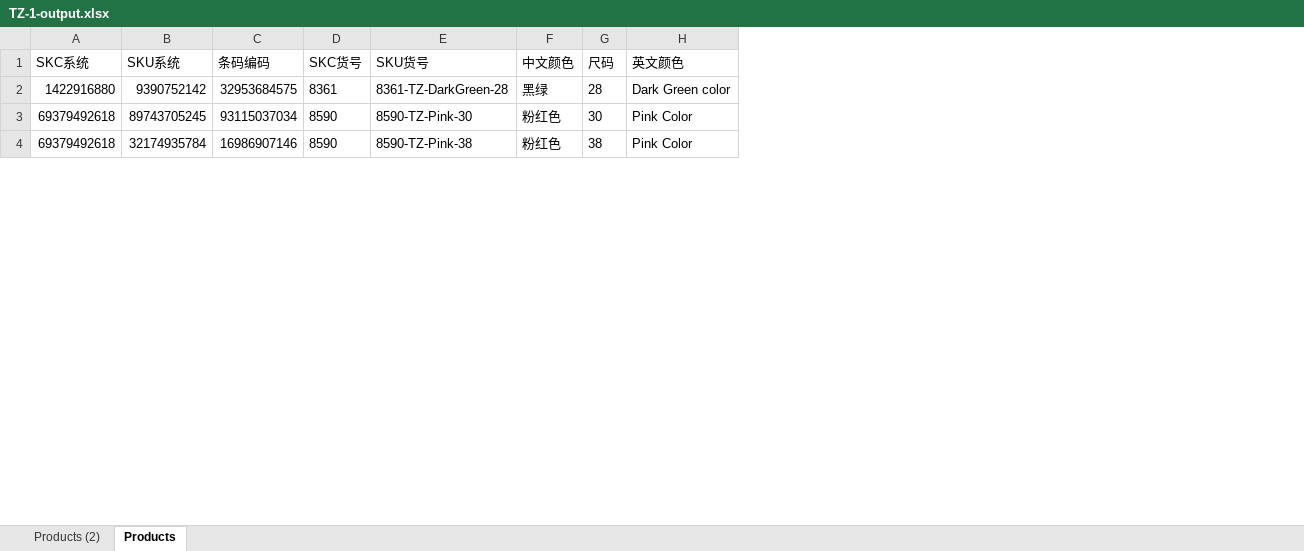
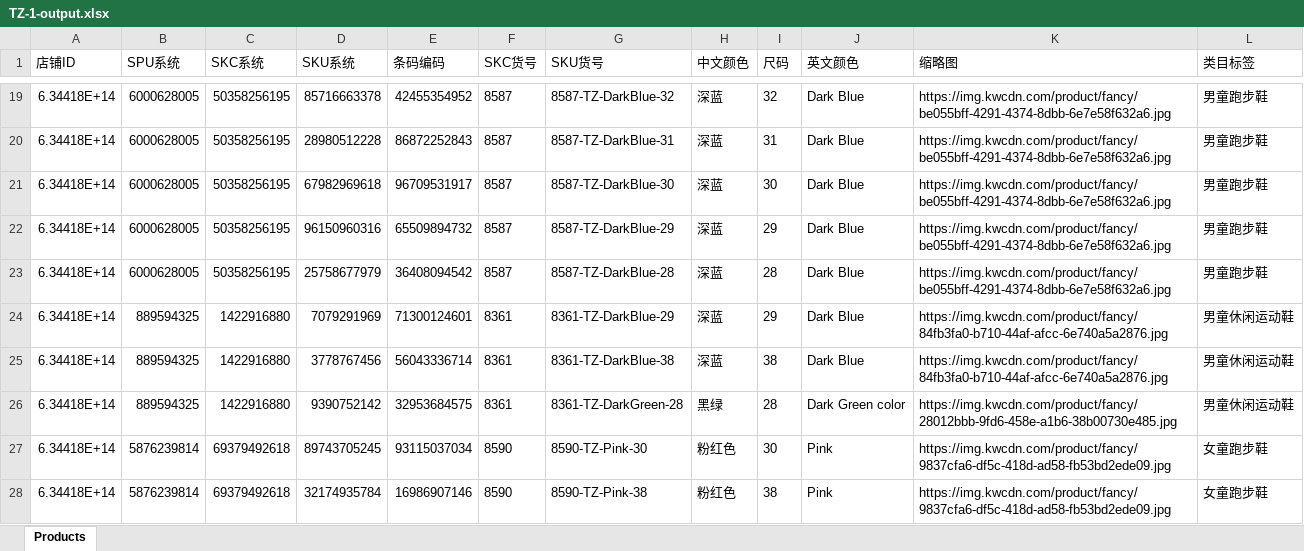
Before and after one commit to jy00566722/temu-tiaoma, an Excel workbook: jsonToExcel/TZ/TZ-1-output.xlsx, sheet Products, drawn as a sheet; only a part is shown, gaps mark what is left out; values as stored, in another font and other column widths than the file's, no borders; addresses are those after the commit; the diff covers the shown part only; the diff names each change by its address in the sheet, - before the commit and + after, or states it on an @@ line.

```diff
--- a/jsonToExcel/TZ/TZ-1-output.xlsx (sheet Products)
+++ b/jsonToExcel/TZ/TZ-1-output.xlsx (sheet Products)
-sheet tab: Products (2)
+column A (店铺ID), rows 26-28: all 6.34418E+14
+column B (SPU系统), rows 26-28: 889594325 | 5876239814 | 5876239814
+column K (缩略图), rows 26-28: https://img.kwcdn.com/product/fancy/28012bbb-9fd6-458e-a1b6-38b00730e485.jpg | https://img.kwcdn.com/product/fancy/9837cfa6-df5c-418d-ad58-fb53bd2ede09.jpg | https://img.kwcdn.com/product/fancy/9837cfa6-df5c-418d-ad58-fb53bd2ede09.jpg
+column L (类目标签), rows 26-28: 男童休闲运动鞋 | 女童跑步鞋 | 女童跑步鞋
+row 19: 6.34418E+14 | 6000628005 | 50358256195 | 85716663378 | 42455354952 | 8587 | 8587-TZ-DarkBlue-32 | 深蓝 | 32 | Dark Blue | https://img.kwcdn.com/product/fancy/be055bff-4291-4374-8dbb-6e7e58f632a6.jpg | 男童跑步鞋
+row 20: 6.34418E+14 | 6000628005 | 50358256195 | 28980512228 | 86872252843 | 8587 | 8587-TZ-DarkBlue-31 | 深蓝 | 31 | Dark Blue | https://img.kwcdn.com/product/fancy/be055bff-4291-4374-8dbb-6e7e58f632a6.jpg | 男童跑步鞋
+row 21: 6.34418E+14 | 6000628005 | 50358256195 | 67982969618 | 96709531917 | 8587 | 8587-TZ-DarkBlue-30 | 深蓝 | 30 | Dark Blue | https://img.kwcdn.com/product/fancy/be055bff-4291-4374-8dbb-6e7e58f632a6.jpg | 男童跑步鞋
+row 22: 6.34418E+14 | 6000628005 | 50358256195 | 96150960316 | 65509894732 | 8587 | 8587-TZ-DarkBlue-29 | 深蓝 | 29 | Dark Blue | https://img.kwcdn.com/product/fancy/be055bff-4291-4374-8dbb-6e7e58f632a6.jpg | 男童跑步鞋
+row 23: 6.34418E+14 | 6000628005 | 50358256195 | 25758677979 | 36408094542 | 8587 | 8587-TZ-DarkBlue-28 | 深蓝 | 28 | Dark Blue | https://img.kwcdn.com/product/fancy/be055bff-4291-4374-8dbb-6e7e58f632a6.jpg | 男童跑步鞋
@@ row 44 moved to row 24: 6.34418E+14 @@
@@ row 35 moved to row 25: 6.34418E+14 @@
-J27:J28 (英文颜色): Pink Color
+J27:J28 (英文颜色): Pink
```
Also changed, not shown: 17 added rows, 22 removed rows and 9 edited cells elsewhere in this sheet, jsonToExcel/JM/JM-2-output.xlsx, jsonToExcel/JM/JM-3-output.xlsx, 13 other files.
